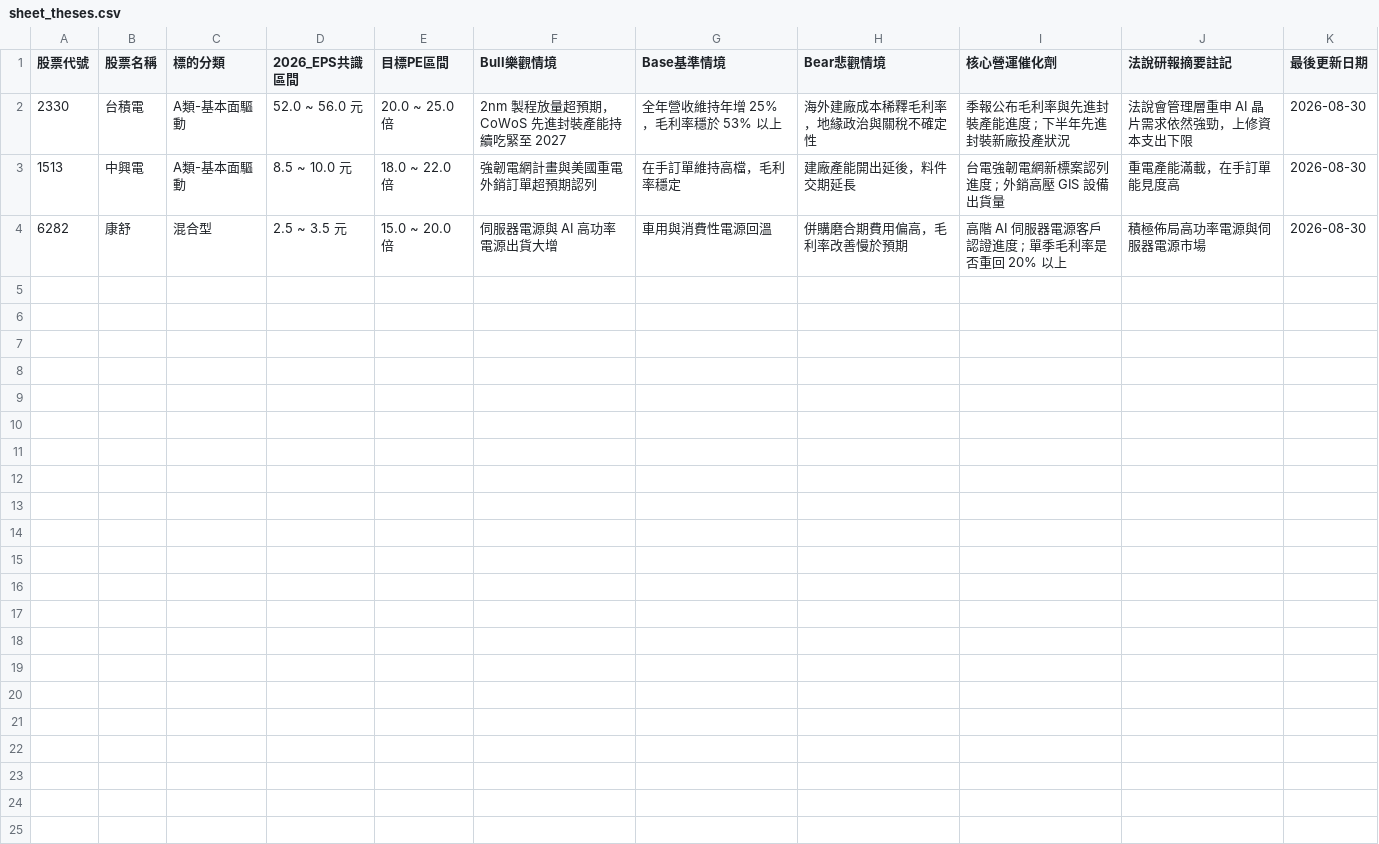
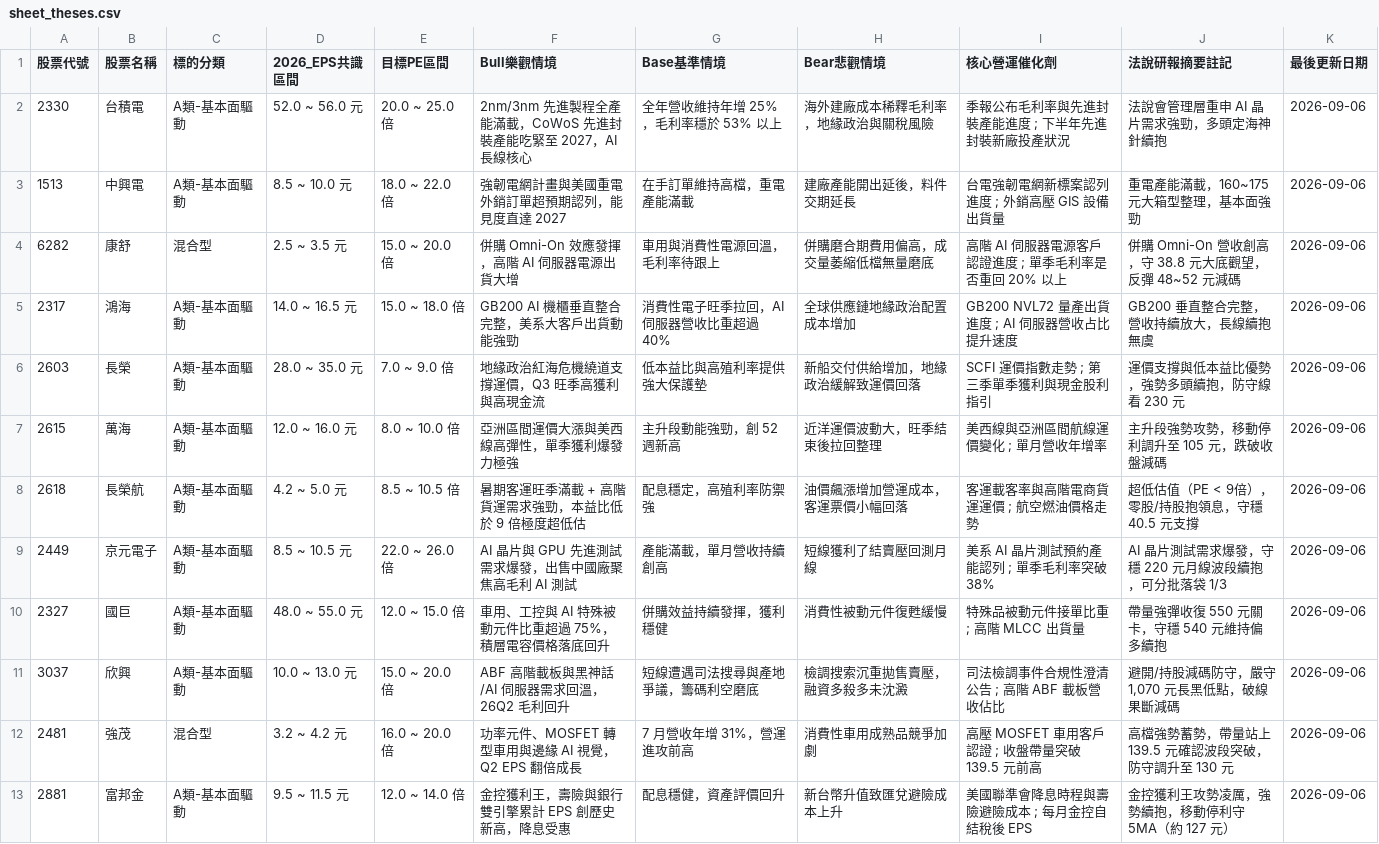
Before and after one commit to Jou-chiang/stock-dashboard, a CSV file: sheet_theses.csv, drawn as a sheet.

Commit message:
feat: 擴充 research_theses.json 與 sheet_theses.csv 涵蓋核心持股質感研報

```diff
--- a/sheet_theses.csv
+++ b/sheet_theses.csv
@@ -1,4 +1,13 @@
 股票代號,股票名稱,標的分類,2026_EPS共識區間,目標PE區間,Bull樂觀情境,Base基準情境,Bear悲觀情境,核心營運催化劑,法說研報摘要註記,最後更新日期
-2330,台積電,A類-基本面驅動,52.0 ~ 56.0 元,20.0 ~ 25.0 倍,2nm 製程放量超預期，CoWoS 先進封裝產能持續吃緊至 2027,全年營收維持年增 25%，毛利率穩於 53% 以上,海外建廠成本稀釋毛利率，地緣政治與關稅不確定性,季報公布毛利率與先進封裝產能進度 ; 下半年先進封裝新廠投產狀況,法說會管理層重申 AI 晶片需求依然強勁，上修資本支出下限,2026-08-30
-1513,中興電,A類-基本面驅動,8.5 ~ 10.0 元,18.0 ~ 22.0 倍,強韌電網計畫與美國重電外銷訂單超預期認列,在手訂單維持高檔，毛利率穩定,建廠產能開出延後，料件交期延長,台電強韌電網新標案認列進度 ; 外銷高壓 GIS 設備出貨量,重電產能滿載，在手訂單能見度高,2026-08-30
-6282,康舒,混合型,2.5 ~ 3.5 元,15.0 ~ 20.0 倍,伺服器電源與 AI 高功率電源出貨大增,車用與消費性電源回溫,併購磨合期費用偏高，毛利率改善慢於預期,高階 AI 伺服器電源客戶認證進度 ; 單季毛利率是否重回 20% 以上,積極佈局高功率電源與伺服器電源市場,2026-08-30
+2330,台積電,A類-基本面驅動,52.0 ~ 56.0 元,20.0 ~ 25.0 倍,2nm/3nm 先進製程全產能滿載，CoWoS 先進封裝產能吃緊至 2027，AI 長線核心,全年營收維持年增 25%，毛利率穩於 53% 以上,海外建廠成本稀釋毛利率，地緣政治與關稅風險,季報公布毛利率與先進封裝產能進度 ; 下半年先進封裝新廠投產狀況,法說會管理層重申 AI 晶片需求強勁，多頭定海神針續抱,2026-09-06
+1513,中興電,A類-基本面驅動,8.5 ~ 10.0 元,18.0 ~ 22.0 倍,強韌電網計畫與美國重電外銷訂單超預期認列，能見度直達 2027,在手訂單維持高檔，重電產能滿載,建廠產能開出延後，料件交期延長,台電強韌電網新標案認列進度 ; 外銷高壓 GIS 設備出貨量,重電產能滿載，160~175 元大箱型整理，基本面強勁,2026-09-06
+6282,康舒,混合型,2.5 ~ 3.5 元,15.0 ~ 20.0 倍,併購 Omni-On 效應發揮，高階 AI 伺服器電源出貨大增,車用與消費性電源回溫，毛利率待跟上,併購磨合期費用偏高，成交量萎縮低檔無量磨底,高階 AI 伺服器電源客戶認證進度 ; 單季毛利率是否重回 20% 以上,併購 Omni-On 營收創高，守 38.8 元大底觀望，反彈 48~52 元減碼,2026-09-06
+2317,鴻海,A類-基本面驅動,14.0 ~ 16.5 元,15.0 ~ 18.0 倍,GB200 AI 機櫃垂直整合完整，美系大客戶出貨動能強勁,消費性電子旺季拉回，AI 伺服器營收比重超過 40%,全球供應鏈地緣政治配置成本增加,GB200 NVL72 量產出貨進度 ; AI 伺服器營收占比提升速度,GB200 垂直整合完整，營收持續放大，長線續抱無虞,2026-09-06
+2603,長榮,A類-基本面驅動,28.0 ~ 35.0 元,7.0 ~ 9.0 倍,地緣政治紅海危機繞道支撐運價，Q3 旺季高獲利與高現金流,低本益比與高殖利率提供強大保護墊,新船交付供給增加，地緣政治緩解致運價回落,SCFI 運價指數走勢 ; 第三季單季獲利與現金股利指引,運價支撐與低本益比優勢，強勢多頭續抱，防守線看 230 元,2026-09-06
+2615,萬海,A類-基本面驅動,12.0 ~ 16.0 元,8.0 ~ 10.0 倍,亞洲區間運價大漲與美西線高彈性，單季獲利爆發力極強,主升段動能強勁，創 52 週新高,近洋運價波動大，旺季結束後拉回整理,美西線與亞洲區間航線運價變化 ; 單月營收年增率,主升段強勢攻勢，移動停利調升至 105 元，跌破收盤減碼,2026-09-06
+2618,長榮航,A類-基本面驅動,4.2 ~ 5.0 元,8.5 ~ 10.5 倍,暑期客運旺季滿載 + 高階貨運需求強勁，本益比低於 9 倍極度超低估,配息穩定，高殖利率防禦強,油價飆漲增加營運成本，客運票價小幅回落,客運載客率與高階電商貨運運價 ; 航空燃油價格走勢,超低估值（PE < 9倍），零股/持股抱領息，守穩 40.5 元支撐,2026-09-06
+2449,京元電子,A類-基本面驅動,8.5 ~ 10.5 元,22.0 ~ 26.0 倍,AI 晶片與 GPU 先進測試需求爆發，出售中國廠聚焦高毛利 AI 測試,產能滿載，單月營收持續創高,短線獲利了結賣壓回測月線,美系 AI 晶片測試預約產能認列 ; 單季毛利率突破 38%,AI 晶片測試需求爆發，守穩 220 元月線波段續抱，可分批落袋 1/3,2026-09-06
+2327,國巨,A類-基本面驅動,48.0 ~ 55.0 元,12.0 ~ 15.0 倍,車用、工控與 AI 特殊被動元件比重超過 75%，積層電容價格落底回升,併購效益持續發揮，獲利穩健,消費性被動元件復甦緩慢,特殊品被動元件接單比重 ; 高階 MLCC 出貨量,帶量強彈收復 550 元關卡，守穩 540 元維持偏多續抱,2026-09-06
+3037,欣興,A類-基本面驅動,10.0 ~ 13.0 元,15.0 ~ 20.0 倍,ABF 高階載板與黑神話/AI 伺服器需求回溫，26Q2 毛利回升,短線遭遇司法搜尋與產地爭議，籌碼利空磨底,檢調搜索沉重拋售賣壓，融資多殺多未沈澱,司法檢調事件合規性澄清公告 ; 高階 ABF 載板營收佔比,"避開/持股減碼防守，嚴守 1,070 元長黑低點，破線果斷減碼",2026-09-06
+2481,強茂,混合型,3.2 ~ 4.2 元,16.0 ~ 20.0 倍,功率元件、MOSFET 轉型車用與邊緣 AI 視覺，Q2 EPS 翻倍成長,7 月營收年增 31%，營運進攻前高,消費性車用成熟品競爭加劇,高壓 MOSFET 車用客戶認證 ; 收盤帶量突破 139.5 元前高,高檔強勢蓄勢，帶量站上 139.5 元確認波段突破，防守調升至 130 元,2026-09-06
+2881,富邦金,A類-基本面驅動,9.5 ~ 11.5 元,12.0 ~ 14.0 倍,金控獲利王，壽險與銀行雙引擎累計 EPS 創歷史新高，降息受惠,配息穩健，資產評價回升,新台幣升值致匯兌避險成本上升,美國聯準會降息時程與壽險避險成本 ; 每月金控自結稅後 EPS,金控獲利王攻勢凌厲，強勢續抱，移動停利守 5MA（約 127 元）,2026-09-06
```
Also changed, not shown: 1 other file.
